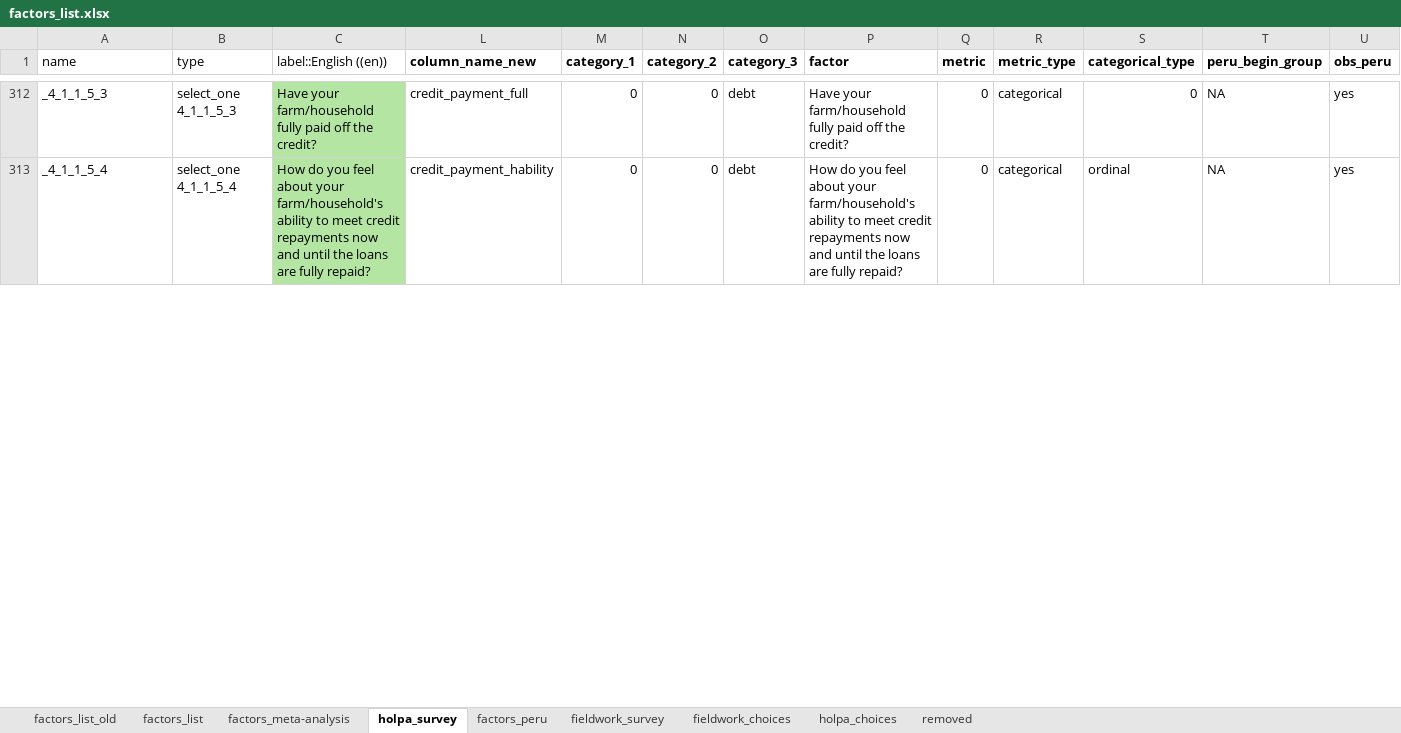
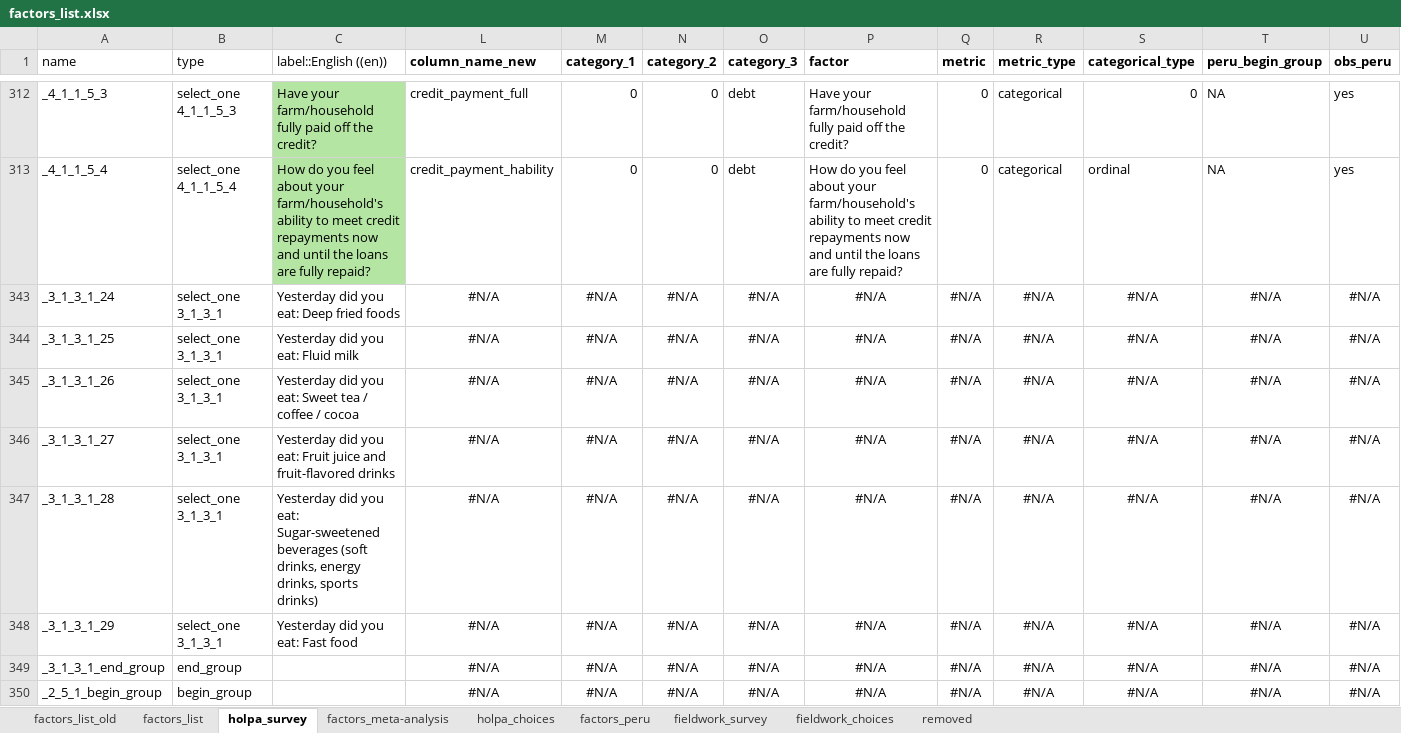
Before and after one commit to andreacsanchezb10/HOLPA_factors_influencing_adoption_dfs, an Excel workbook: factors_list.xlsx, sheet holpa_survey, drawn as a sheet; only a part is shown, gaps mark what is left out; values as stored, in another font and other column widths than the file's, no borders; the diff covers the shown part only; the diff names each change by its address in the sheet, - before the commit and + after, or states it on an @@ line.

```diff
--- a/factors_list.xlsx (sheet holpa_survey)
+++ b/factors_list.xlsx (sheet holpa_survey)
@@ sheet tab order changed: factors_list_old | factors_list | holpa_survey | factors_meta-analysis | holpa_choices | factors_peru | fieldwork_survey | fieldwork_choices | removed @@
@@ row 343 unhidden: _3_1_3_1_24 | select_one 3_1_3_1 | Yesterday did you eat: Deep fried foods | #N/A | #N/A | #N/A | #N/A | #N/A | #N/A | #N/A | #N/A | #N/A | #N/A @@
@@ row 344 unhidden: _3_1_3_1_25 | select_one 3_1_3_1 | Yesterday did you eat: Fluid milk | #N/A | #N/A | #N/A | #N/A | #N/A | #N/A | #N/A | #N/A | #N/A | #N/A @@
@@ row 345 unhidden: _3_1_3_1_26 | select_one 3_1_3_1 | Yesterday did you eat: Sweet tea / coffee / cocoa | #N/A | #N/A | #N/A | #N/A | #N/A | #N/A | #N/A | #N/A | #N/A | #N/A @@
@@ row 346 unhidden: _3_1_3_1_27 | select_one 3_1_3_1 | Yesterday did you eat: Fruit juice and fruit-flavored drinks | #N/A | #N/A | #N/A | #N/A | #N/A | #N/A | #N/A | #N/A | #N/A | #N/A @@
@@ row 347 unhidden: _3_1_3_1_28 | select_one 3_1_3_1 | Yesterday did you eat: Sugar-sweetened beverages (soft drinks, energy drinks, sports drinks) | #N/A | #N/A | #N/A | #N/A | #N/A | #N/A | #N/A | #N/A | #N/A | #N/A @@
@@ row 348 unhidden: _3_1_3_1_29 | select_one 3_1_3_1 | Yesterday did you eat: Fast food | #N/A | #N/A | #N/A | #N/A | #N/A | #N/A | #N/A | #N/A | #N/A | #N/A @@
@@ row 349 unhidden: _3_1_3_1_end_group | end_group |  | #N/A | #N/A | #N/A | #N/A | #N/A | #N/A | #N/A | #N/A | #N/A | #N/A @@
@@ row 350 unhidden: _2_5_1_begin_group | begin_group |  | #N/A | #N/A | #N/A | #N/A | #N/A | #N/A | #N/A | #N/A | #N/A | #N/A @@
```
Also changed, not shown: 4 added rows, 32 hidden or unhidden rows, 2 edited cells and cell formats elsewhere in this sheet, sheet factors_meta-analysis, sheet factors_list, sheet holpa_choices, hidden cells, 4 other files.
